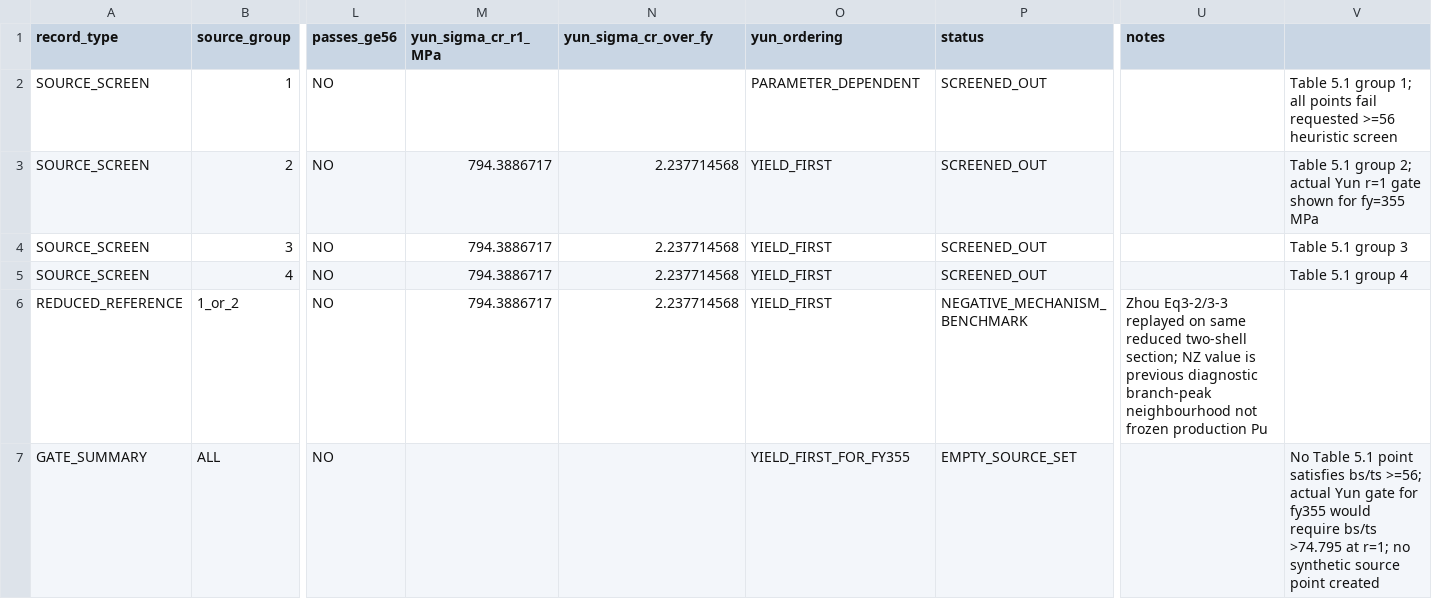
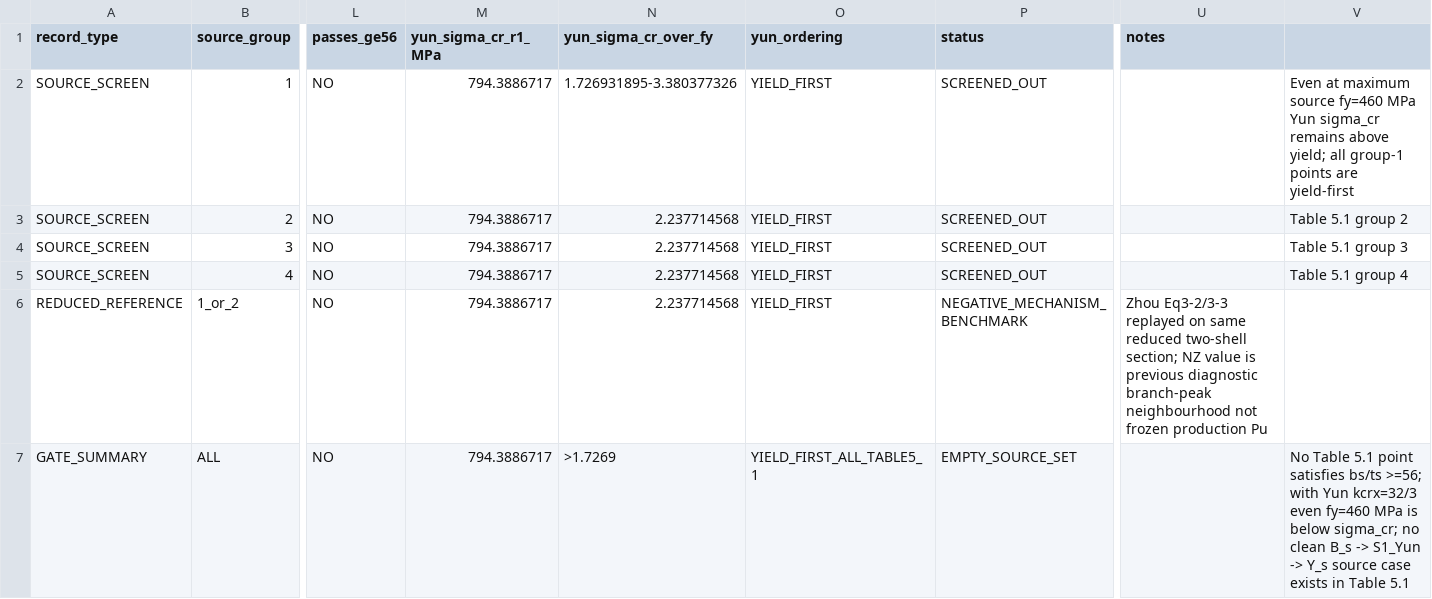
Before and after one commit to yubai20000123-jpg/NZ-SCCM-Theory-History, a CSV file: semantic_v2/50_results/steel_shell/20260814_1405__NZSCCM__ZHOU_TABLE5_1__SCREEN_AND_FORMULA_COMPARISON__RESULT_TABLE.csv, drawn as a sheet; only a part is shown, gaps mark what is left out; the diff names each change by its address in the sheet, - before the commit and + after, or states it on an @@ line.

Commit message:
classify all Zhou Table 5.1 points as Yun yield-first

```diff
--- a/semantic_v2/50_results/steel_shell/20260814_1405__NZSCCM__ZHOU_TABLE5_1__SCREEN_AND_FORMULA_COMPARISON__RESULT_TABLE.csv
+++ b/semantic_v2/50_results/steel_shell/20260814_1405__NZSCCM__ZHOU_TABLE5_1__SCREEN_AND_FORMULA_COMPARISON__RESULT_TABLE.csv
-M2 (yun_sigma_cr_r1_MPa): (empty)
+M2 (yun_sigma_cr_r1_MPa): 794.3886717
-N2 (yun_sigma_cr_over_fy): (empty)
+N2 (yun_sigma_cr_over_fy): 1.726931895-3.380377326
-O2 (yun_ordering): PARAMETER_DEPENDENT
+O2 (yun_ordering): YIELD_FIRST
-V2: Table 5.1 group 1; all points fail requested >=56 heuristic screen
+V2: Even at maximum source fy=460 MPa Yun sigma_cr remains above yield; all group-1 points are yield-first
-V3: Table 5.1 group 2; actual Yun r=1 gate shown for fy=355 MPa
+V3: Table 5.1 group 2
-M7 (yun_sigma_cr_r1_MPa): (empty)
+M7 (yun_sigma_cr_r1_MPa): 794.3886717
-N7 (yun_sigma_cr_over_fy): (empty)
+N7 (yun_sigma_cr_over_fy): >1.7269
-O7 (yun_ordering): YIELD_FIRST_FOR_FY355
+O7 (yun_ordering): YIELD_FIRST_ALL_TABLE5_1
-V7: …bs/ts >=56; actual Yun gate for fy355 would require bs/ts >74.795 at r=1; no synthetic source point created
+V7: …bs/ts >=56; with Yun kcrx=32/3 even fy=460 MPa is below sigma_cr; no clean B_s -> S1_Yun -> Y_s source case exists in Table 5.1
```
